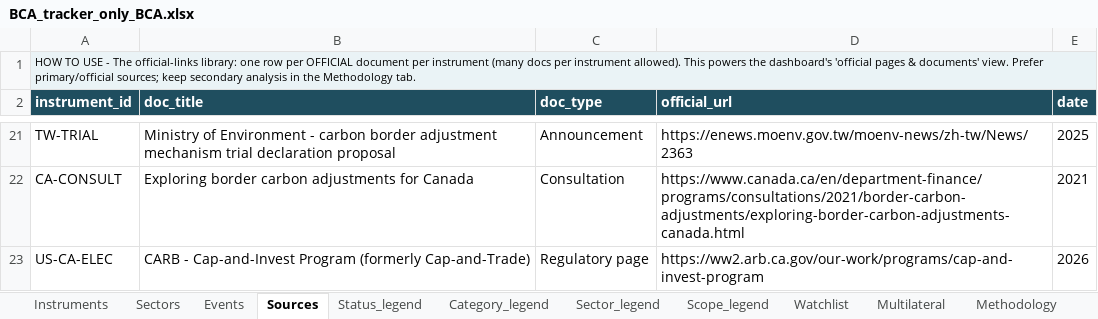
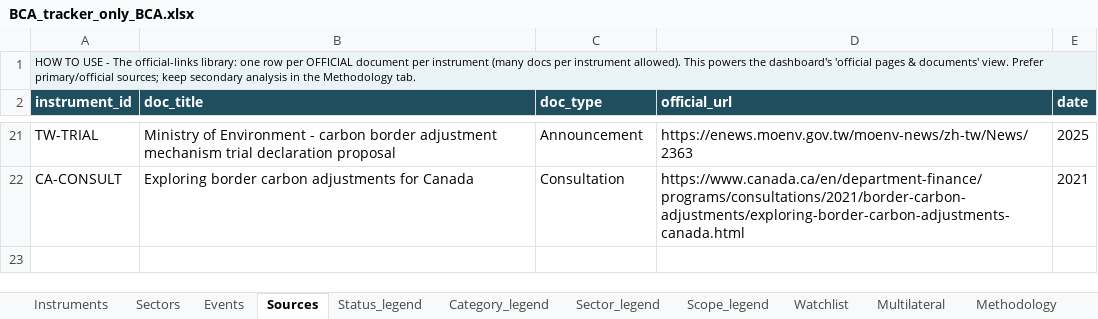
Before and after one commit to tdsatish2402/carbon-measures-tracker, an Excel workbook: BCA_tracker_only_BCA.xlsx, sheet Sources, drawn as a sheet; only a part is shown, gaps mark what is left out; values as stored, in another font and other column widths than the file's, no borders; the diff names each change by its address in the sheet, - before the commit and + after, or states it on an @@ line.

```diff
--- a/BCA_tracker_only_BCA.xlsx (sheet Sources)
+++ b/BCA_tracker_only_BCA.xlsx (sheet Sources)
-row 23: US-CA-ELEC | CARB - Cap-and-Invest Program (formerly Cap-and-Trade) | Regulatory page | https://ww2.arb.ca.gov/our-work/programs/cap-and-invest-program | 2026
```
Also changed, not shown: sheet Instruments, sheet Events, sheet Sectors, sheet Category_legend, sheet Sector_legend, sheet Status_legend, 3 other files.
